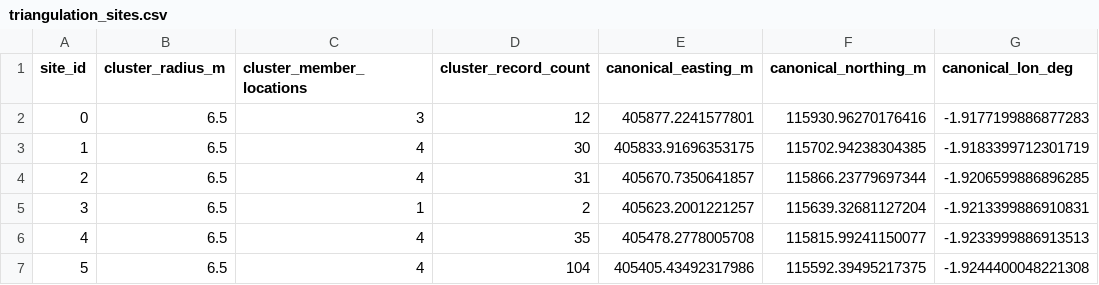
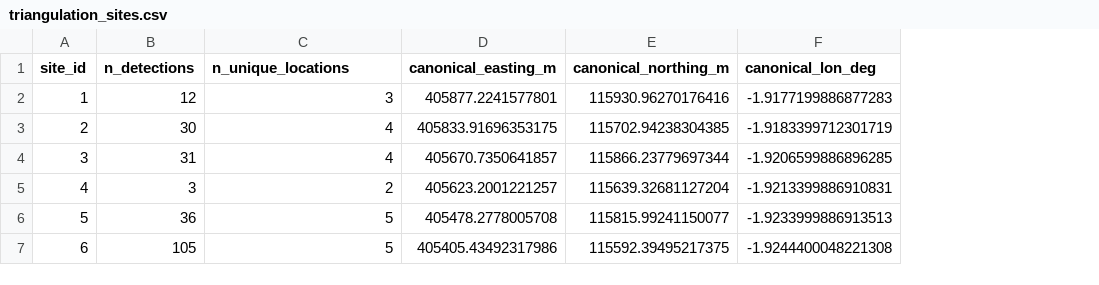
Before and after one commit to rasanderson/pheasant, a CSV file: triangulation_sites.csv, drawn as a sheet; only a part is shown; removed rows and columns are numbered as before the commit, all else as after; the diff names each change by its address in the sheet, - before the commit and + after, or states it on an @@ line.

Commit message:
Base coordinates no Recorder 1 to 6 medians. Still zero triangulation.

```diff
--- a/triangulation_sites.csv
+++ b/triangulation_sites.csv
-column B (cluster_radius_m), rows 2-7: all 6.5
+column B (n_detections), rows 2-7: 12 | 30 | 31 | 3 | 36 | 105
-column D (cluster_record_count), rows 2-7: 12 | 30 | 31 | 2 | 35 | 104
-C1: cluster_member_locations
+C1: n_unique_locations
-A2 (site_id): 0
+A2 (site_id): 1
-A3 (site_id): 1
+A3 (site_id): 2
-A4 (site_id): 2
+A4 (site_id): 3
-A5 (site_id): 3
+A5 (site_id): 4
-C5 (n_unique_locations): 1
+C5 (n_unique_locations): 2
-A6 (site_id): 4
+A6 (site_id): 5
-C6:C7 (n_unique_locations): 4
+C6:C7 (n_unique_locations): 5
-A7 (site_id): 5
+A7 (site_id): 6
```
Also changed, not shown: event_matching_diagnostics.csv, site_pair_offset_estimates.csv, 2 other files.
